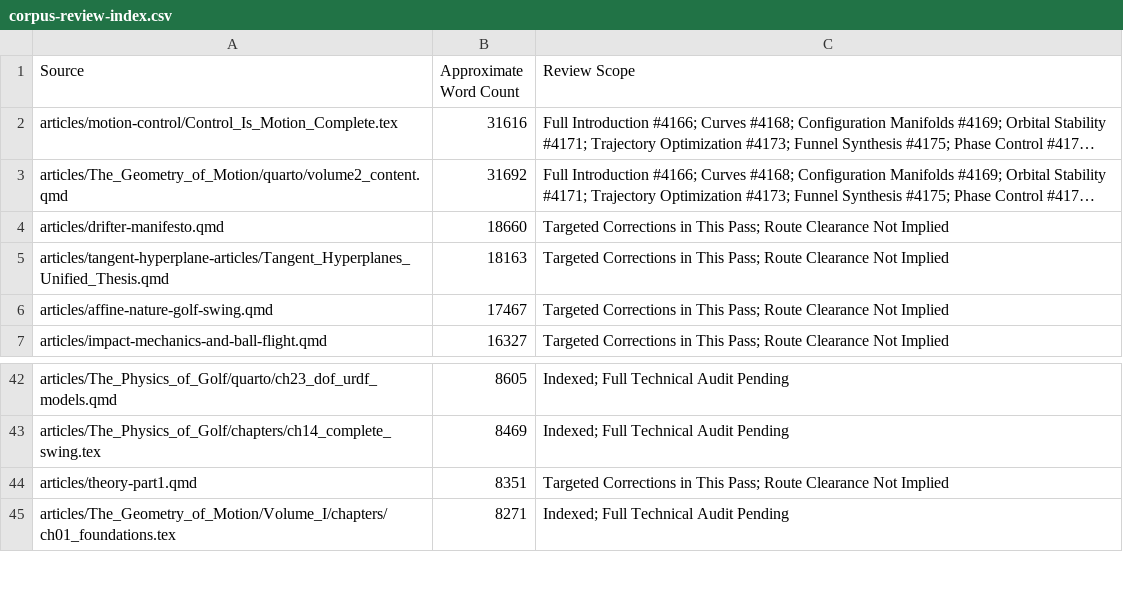
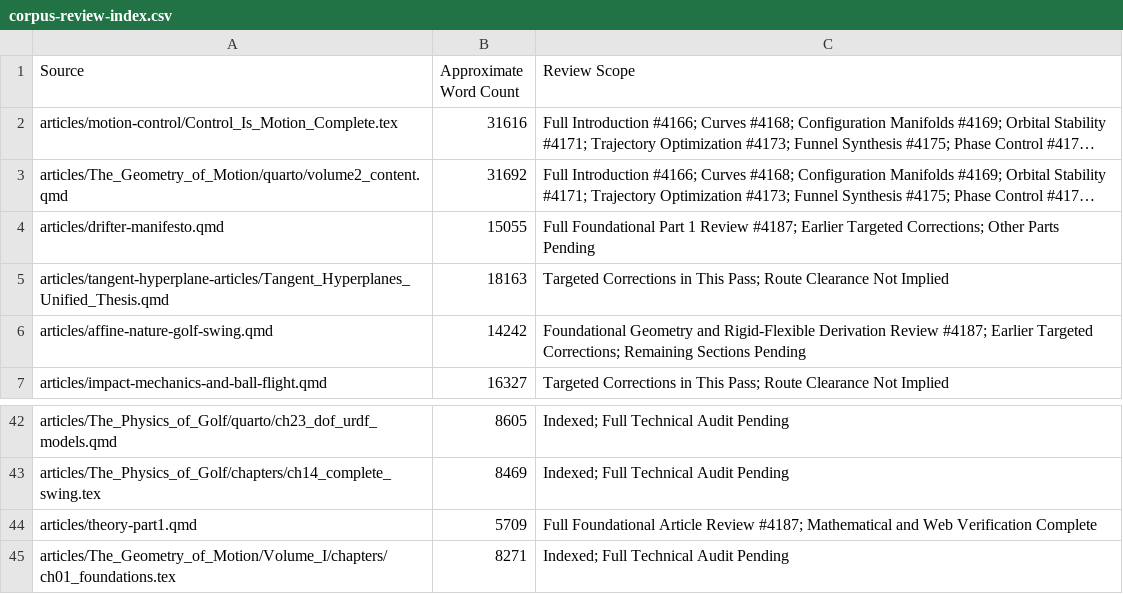
Before and after one commit to D-sorganization/AffineDrift, a CSV file: docs/development/technical-review/corpus-review-index.csv, drawn as a sheet; only a part is shown, gaps mark what is left out; long unchanged cells end in …; the diff names each change by its address in the sheet, - before the commit and + after, or states it on an @@ line.

```diff
--- a/docs/development/technical-review/corpus-review-index.csv
+++ b/docs/development/technical-review/corpus-review-index.csv
-B4 (Approximate Word Count): 18660
+B4 (Approximate Word Count): 15055
-C4 (Review Scope): Targeted Corrections in This Pass; Route Clearance Not Implied
+C4 (Review Scope): Full Foundational Part 1 Review #4187; Earlier Targeted Corrections; Other Parts Pending
-B6 (Approximate Word Count): 17467
+B6 (Approximate Word Count): 14242
-C6 (Review Scope): Targeted Corrections in This Pass; Route Clearance Not Implied
+C6 (Review Scope): Foundational Geometry and Rigid-Flexible Derivation Review #4187; Earlier Targeted Corrections; Remaining Sections Pending
-B44 (Approximate Word Count): 8351
+B44 (Approximate Word Count): 5709
-C44 (Review Scope): Targeted Corrections in This Pass; Route Clearance Not Implied
+C44 (Review Scope): Full Foundational Article Review #4187; Mathematical and Web Verification Complete
```
Also changed, not shown: 7 other files.
